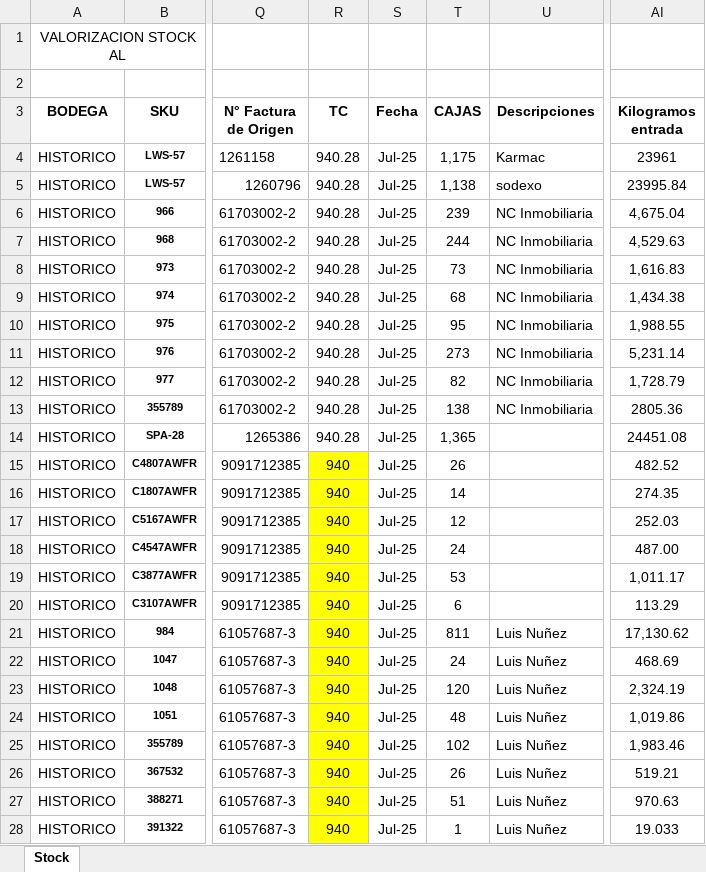
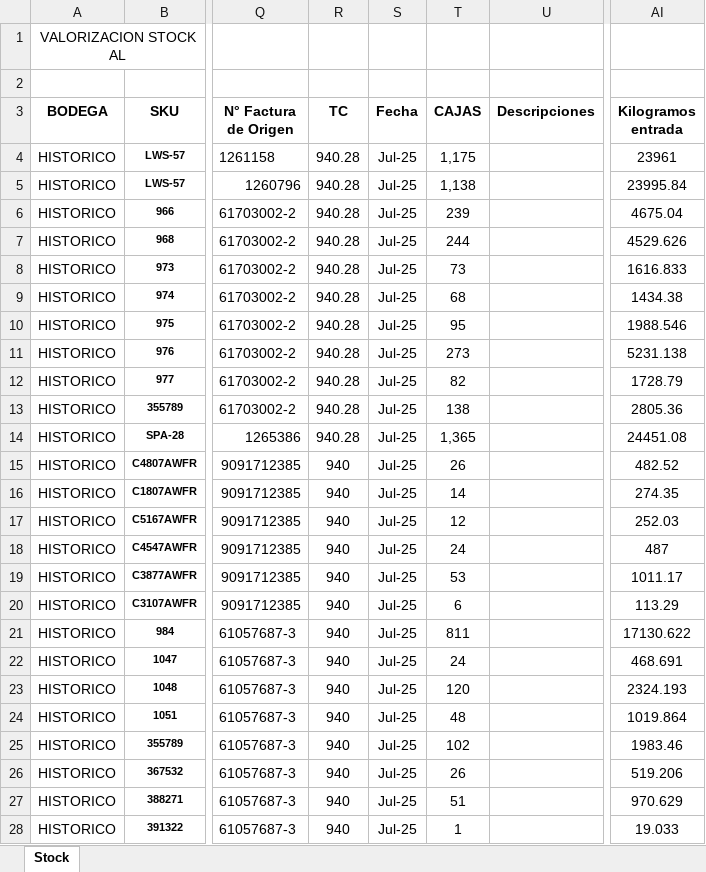
Before and after one commit to bdelasherasd/back-JBS, an Excel workbook: views/FormatoArchivoStock.xlsx, sheet Stock, drawn as a sheet; only a part is shown, gaps mark what is left out; values as stored, in another font and other column widths than the file's, no borders; charts and pictures and conditional formats not drawn; the diff covers the shown part only; the diff names each change by its address in the sheet, - before the commit and + after, or states it on an @@ line.

Commit message:
obs-tomas2

```diff
--- a/views/FormatoArchivoStock.xlsx (sheet Stock)
+++ b/views/FormatoArchivoStock.xlsx (sheet Stock)
-U4 (Descripciones): Karmac
+U4 (Descripciones): (empty)
-U5 (Descripciones): sodexo
+U5 (Descripciones): (empty)
-U6:U13 (Descripciones): NC Inmobiliaria
+U6:U13 (Descripciones): (empty)
-AI6 (Kilogramos entrada): 4,675.04
+AI6 (Kilogramos entrada): 4675.04
-AI7 (Kilogramos entrada): 4,529.63
+AI7 (Kilogramos entrada): 4529.626
-AI8 (Kilogramos entrada): 1,616.83
+AI8 (Kilogramos entrada): 1616.833
-AI9 (Kilogramos entrada): 1,434.38
+AI9 (Kilogramos entrada): 1434.38
-AI10 (Kilogramos entrada): 1,988.55
+AI10 (Kilogramos entrada): 1988.546
-AI11 (Kilogramos entrada): 5,231.14
+AI11 (Kilogramos entrada): 5231.138
-AI12 (Kilogramos entrada): 1,728.79
+AI12 (Kilogramos entrada): 1728.79
-R15:R28 fill: #FFFF00
+R15:R28 fill: none
-AI18 (Kilogramos entrada): 487.00
+AI18 (Kilogramos entrada): 487
-AI19 (Kilogramos entrada): 1,011.17
+AI19 (Kilogramos entrada): 1011.17
-U21:U28 (Descripciones): Luis Nuñez
+U21:U28 (Descripciones): (empty)
-AI21 (Kilogramos entrada): 17,130.62
+AI21 (Kilogramos entrada): 17130.622
-AI22 (Kilogramos entrada): 468.69
+AI22 (Kilogramos entrada): 468.691
-AI23 (Kilogramos entrada): 2,324.19
+AI23 (Kilogramos entrada): 2324.193
-AI24 (Kilogramos entrada): 1,019.86
+AI24 (Kilogramos entrada): 1019.864
-AI25 (Kilogramos entrada): 1,983.46
+AI25 (Kilogramos entrada): 1983.46
-AI26 (Kilogramos entrada): 519.21
+AI26 (Kilogramos entrada): 519.206
-AI27 (Kilogramos entrada): 970.63
+AI27 (Kilogramos entrada): 970.629
```
Also changed, not shown: 141 edited cells and cell formats elsewhere in this sheet, formulas that keep their value, charts or pictures.
